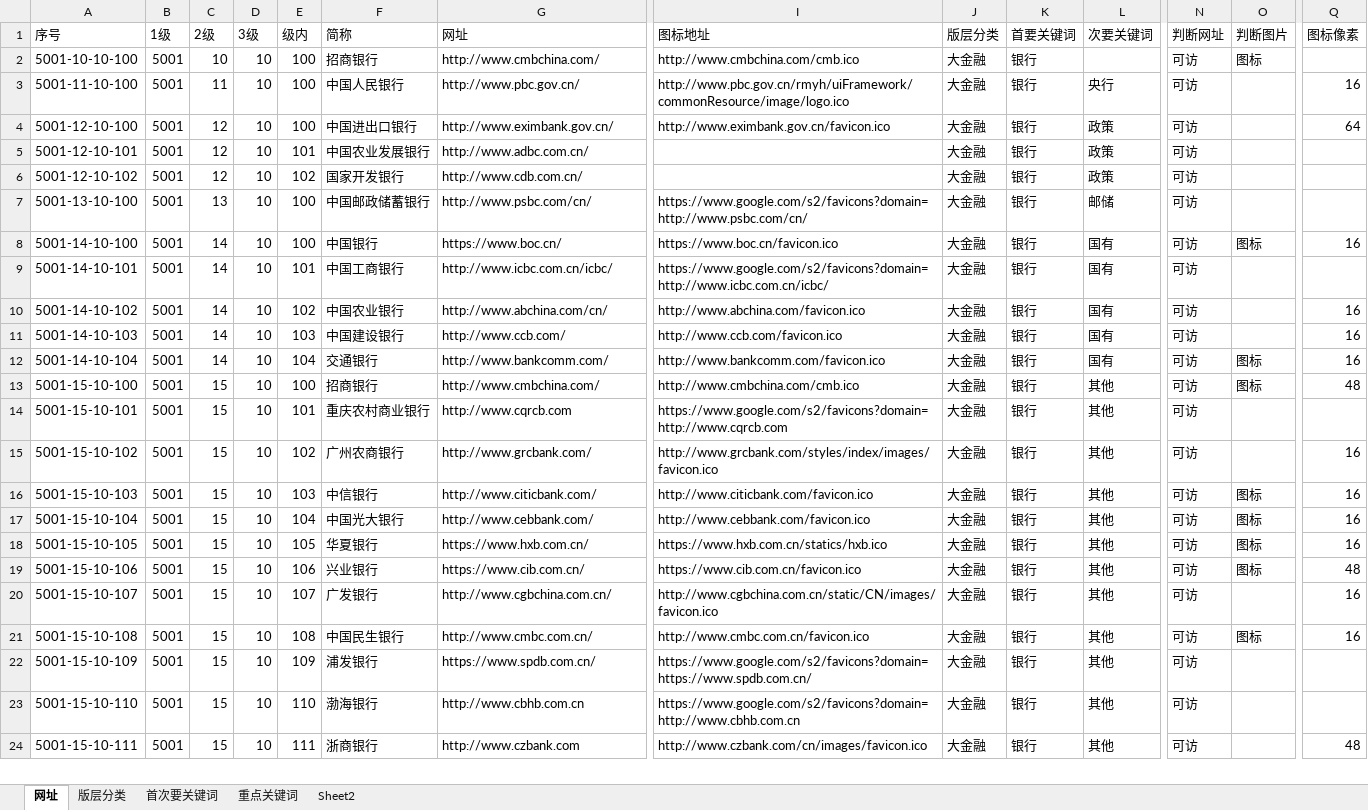
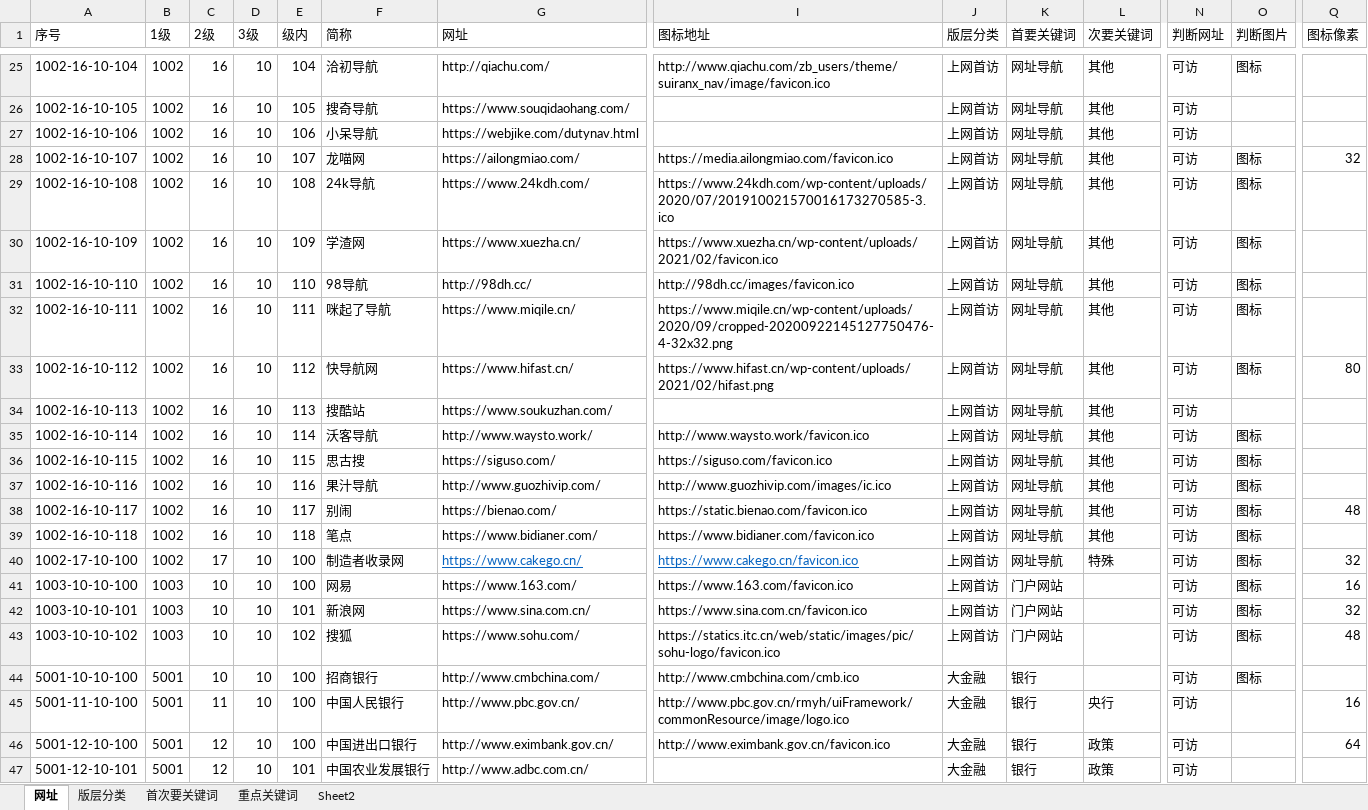
Before and after one commit to seymour-zx/zhengxie.info, an Excel workbook: common/py/csv/网址_Excel.xlsm, sheet 网址, drawn as a sheet; only a part is shown, gaps mark what is left out; the shorter side is filled out with more unchanged rows; values as stored, in another font and other column widths than the file's, no borders; table styles not drawn; rows hold the shown columns only; the diff covers the shown part only; the diff names each change by its address in the sheet, - before the commit and + after, or states it on an @@ line.

```diff
--- a/common/py/csv/网址_Excel.xlsm (sheet 网址)
+++ b/common/py/csv/网址_Excel.xlsm (sheet 网址)
+row 25: 1002-16-10-104 | 1002 | 16 | 10 | 104 | 洽初导航 | http://qiachu.com/ | http://www.qiachu.com/zb_users/theme/suiranx_nav/image/favicon.ico | 上网首访 | 网址导航 | 其他 | 可访 | 图标
+row 26: 1002-16-10-105 | 1002 | 16 | 10 | 105 | 搜奇导航 | https://www.souqidaohang.com/ |  | 上网首访 | 网址导航 | 其他 | 可访
+row 27: 1002-16-10-106 | 1002 | 16 | 10 | 106 | 小呆导航 | https://webjike.com/dutynav.html |  | 上网首访 | 网址导航 | 其他 | 可访
+row 28: 1002-16-10-107 | 1002 | 16 | 10 | 107 | 龙喵网 | https://ailongmiao.com/ | https://media.ailongmiao.com/favicon.ico | 上网首访 | 网址导航 | 其他 | 可访 | 图标 | 32
+row 29: 1002-16-10-108 | 1002 | 16 | 10 | 108 | 24k导航 | https://www.24kdh.com/ | https://www.24kdh.com/wp-content/uploads/2020/07/201910021570016173270585-3.ico | 上网首访 | 网址导航 | 其他 | 可访 | 图标
+row 30: 1002-16-10-109 | 1002 | 16 | 10 | 109 | 学渣网 | https://www.xuezha.cn/ | https://www.xuezha.cn/wp-content/uploads/2021/02/favicon.ico | 上网首访 | 网址导航 | 其他 | 可访 | 图标
+row 31: 1002-16-10-110 | 1002 | 16 | 10 | 110 | 98导航 | http://98dh.cc/ | http://98dh.cc/images/favicon.ico | 上网首访 | 网址导航 | 其他 | 可访 | 图标
+row 32: 1002-16-10-111 | 1002 | 16 | 10 | 111 | 咪起了导航 | https://www.miqile.cn/ | https://www.miqile.cn/wp-content/uploads/2020/09/cropped-20200922145127750476-4-32x32.png | 上网首访 | 网址导航 | 其他 | 可访 | 图标
+row 33: 1002-16-10-112 | 1002 | 16 | 10 | 112 | 快导航网 | https://www.hifast.cn/ | https://www.hifast.cn/wp-content/uploads/2021/02/hifast.png | 上网首访 | 网址导航 | 其他 | 可访 | 图标 | 80
+row 34: 1002-16-10-113 | 1002 | 16 | 10 | 113 | 搜酷站 | https://www.soukuzhan.com/ |  | 上网首访 | 网址导航 | 其他 | 可访
+row 35: 1002-16-10-114 | 1002 | 16 | 10 | 114 | 沃客导航 | http://www.waysto.work/ | http://www.waysto.work/favicon.ico | 上网首访 | 网址导航 | 其他 | 可访 | 图标
+row 36: 1002-16-10-115 | 1002 | 16 | 10 | 115 | 思古搜 | https://siguso.com/ | https://siguso.com/favicon.ico | 上网首访 | 网址导航 | 其他 | 可访 | 图标
+row 37: 1002-16-10-116 | 1002 | 16 | 10 | 116 | 果汁导航 | http://www.guozhivip.com/ | http://www.guozhivip.com/images/ic.ico | 上网首访 | 网址导航 | 其他 | 可访 | 图标
+row 38: 1002-16-10-117 | 1002 | 16 | 10 | 117 | 别闹 | https://bienao.com/ | https://static.bienao.com/favicon.ico | 上网首访 | 网址导航 | 其他 | 可访 | 图标 | 48
+row 39: 1002-16-10-118 | 1002 | 16 | 10 | 118 | 笔点 | https://www.bidianer.com/ | https://www.bidianer.com/favicon.ico | 上网首访 | 网址导航 | 其他 | 可访 | 图标
+row 40: 1002-17-10-100 | 1002 | 17 | 10 | 100 | 制造者收录网 | https://www.cakego.cn/ | https://www.cakego.cn/favicon.ico | 上网首访 | 网址导航 | 特殊 | 可访 | 图标 | 32
+row 41: 1003-10-10-100 | 1003 | 10 | 10 | 100 | 网易 | https://www.163.com/ | https://www.163.com/favicon.ico | 上网首访 | 门户网站 |  | 可访 | 图标 | 16
+row 42: 1003-10-10-101 | 1003 | 10 | 10 | 101 | 新浪网 | https://www.sina.com.cn/ | https://www.sina.com.cn/favicon.ico | 上网首访 | 门户网站 |  | 可访 | 图标 | 32
+row 43: 1003-10-10-102 | 1003 | 10 | 10 | 102 | 搜狐 | https://www.sohu.com/ | https://statics.itc.cn/web/static/images/pic/sohu-logo/favicon.ico | 上网首访 | 门户网站 |  | 可访 | 图标 | 48
```
Also changed, not shown: 23 added rows elsewhere in this sheet, sheet Sheet2, sheet 首次要关键词, 13 other files.
